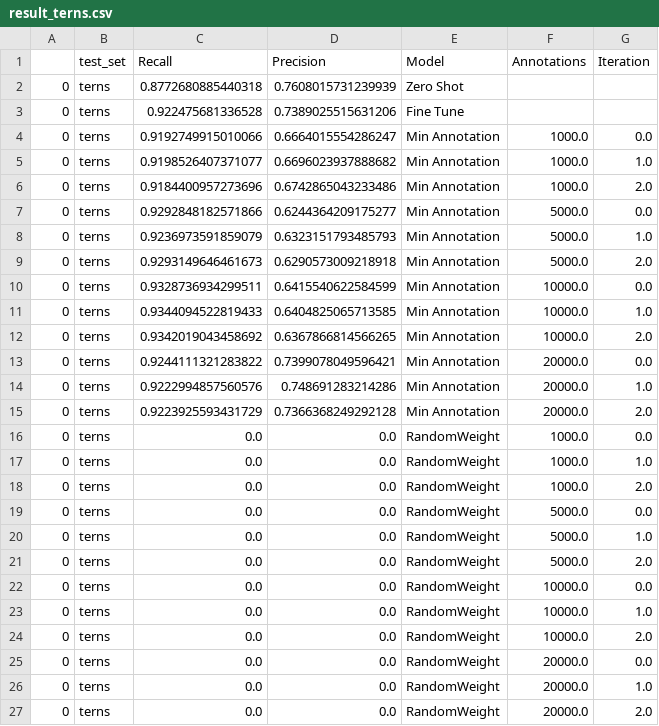
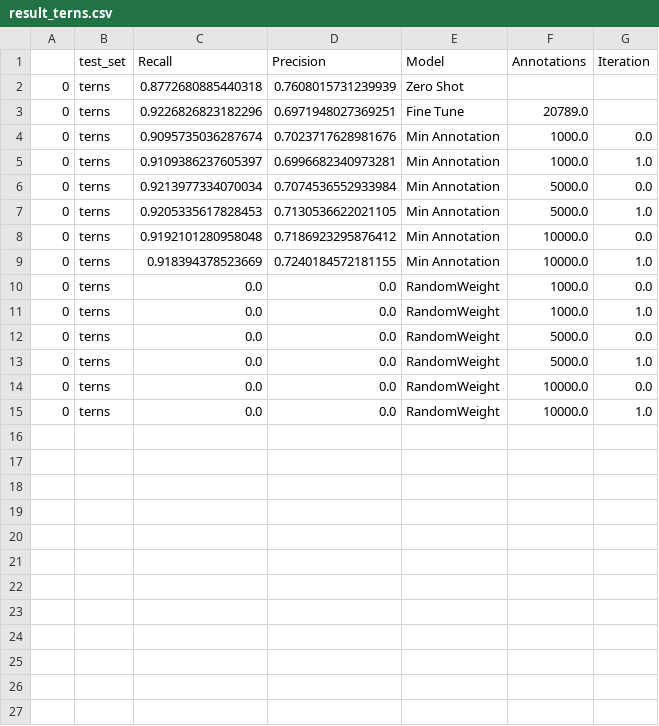
Before and after one commit to weecology/BirdDetector, a CSV file: Figures/result_terns.csv, drawn as a sheet.

```diff
--- a/Figures/result_terns.csv
+++ b/Figures/result_terns.csv
@@ -2,26 +2,14 @@
 0,terns,0.8772680885440318,0.7608015731239939,Zero Shot,,
-0,terns,0.922475681336528,0.7389025515631206,Fine Tune,,
-0,terns,0.9192749915010066,0.6664015554286247,Min Annotation,1000.0,0.0
-0,terns,0.9198526407371077,0.6696023937888682,Min Annotation,1000.0,1.0
-0,terns,0.9184400957273696,0.6742865043233486,Min Annotation,1000.0,2.0
-0,terns,0.9292848182571866,0.6244364209175277,Min Annotation,5000.0,0.0
-0,terns,0.9236973591859079,0.6323151793485793,Min Annotation,5000.0,1.0
-0,terns,0.9293149646461673,0.6290573009218918,Min Annotation,5000.0,2.0
-0,terns,0.9328736934299511,0.6415540622584599,Min Annotation,10000.0,0.0
-0,terns,0.9344094522819433,0.6404825065713585,Min Annotation,10000.0,1.0
-0,terns,0.9342019043458692,0.6367866814566265,Min Annotation,10000.0,2.0
-0,terns,0.9244111321283822,0.7399078049596421,Min Annotation,20000.0,0.0
-0,terns,0.9222994857560576,0.748691283214286,Min Annotation,20000.0,1.0
-0,terns,0.9223925593431729,0.7366368249292128,Min Annotation,20000.0,2.0
+0,terns,0.9226826823182296,0.6971948027369251,Fine Tune,20789.0,
+0,terns,0.9095735036287674,0.7023717628981676,Min Annotation,1000.0,0.0
+0,terns,0.9109386237605397,0.6996682340973281,Min Annotation,1000.0,1.0
+0,terns,0.9213977334070034,0.7074536552933984,Min Annotation,5000.0,0.0
+0,terns,0.9205335617828453,0.7130536622021105,Min Annotation,5000.0,1.0
+0,terns,0.9192101280958048,0.7186923295876412,Min Annotation,10000.0,0.0
+0,terns,0.918394378523669,0.7240184572181155,Min Annotation,10000.0,1.0
 0,terns,0.0,0.0,RandomWeight,1000.0,0.0
 0,terns,0.0,0.0,RandomWeight,1000.0,1.0
-0,terns,0.0,0.0,RandomWeight,1000.0,2.0
 0,terns,0.0,0.0,RandomWeight,5000.0,0.0
 0,terns,0.0,0.0,RandomWeight,5000.0,1.0
-0,terns,0.0,0.0,RandomWeight,5000.0,2.0
 0,terns,0.0,0.0,RandomWeight,10000.0,0.0
 0,terns,0.0,0.0,RandomWeight,10000.0,1.0
-0,terns,0.0,0.0,RandomWeight,10000.0,2.0
-0,terns,0.0,0.0,RandomWeight,20000.0,0.0
-0,terns,0.0,0.0,RandomWeight,20000.0,1.0
-0,terns,0.0,0.0,RandomWeight,20000.0,2.0
```
Also changed, not shown: Figures/result_mckellar.csv, Figures/result_pfeifer.csv, 4 other files.
